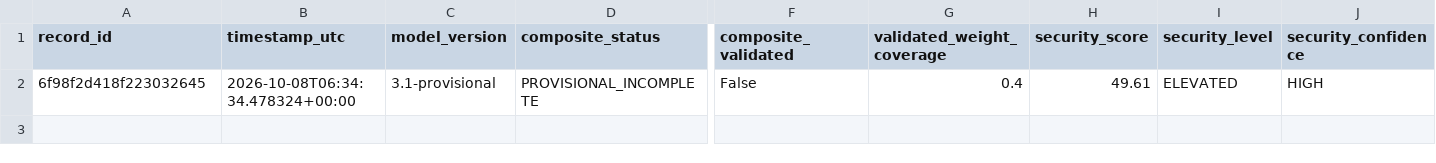
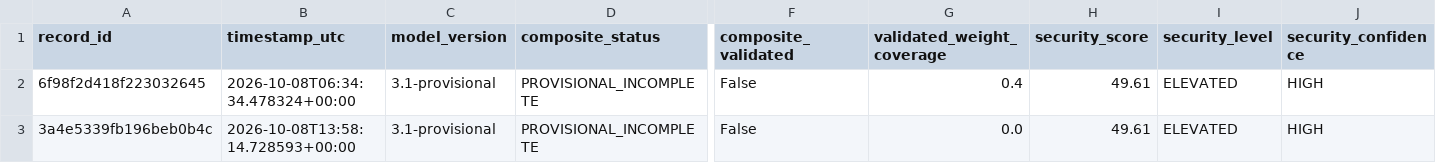
Before and after one commit to mikloshetzer-sketch/energy-data, a CSV file: history/hormuz/composite-history.csv, drawn as a sheet; only a part is shown, gaps mark what is left out; rows hold the shown columns only; the diff names each change by its address in the sheet, - before the commit and + after, or states it on an @@ line.

```diff
--- a/history/hormuz/composite-history.csv
+++ b/history/hormuz/composite-history.csv
+row 3: 3a4e5339fb196beb0b4c | 2026-10-08T13:58:14.728593+00:00 | 3.1-provisional | PROVISIONAL_INCOMPLETE | False | 0.0 | 49.61 | ELEVATED | HIGH
```
Also changed, not shown: 2 other files.
